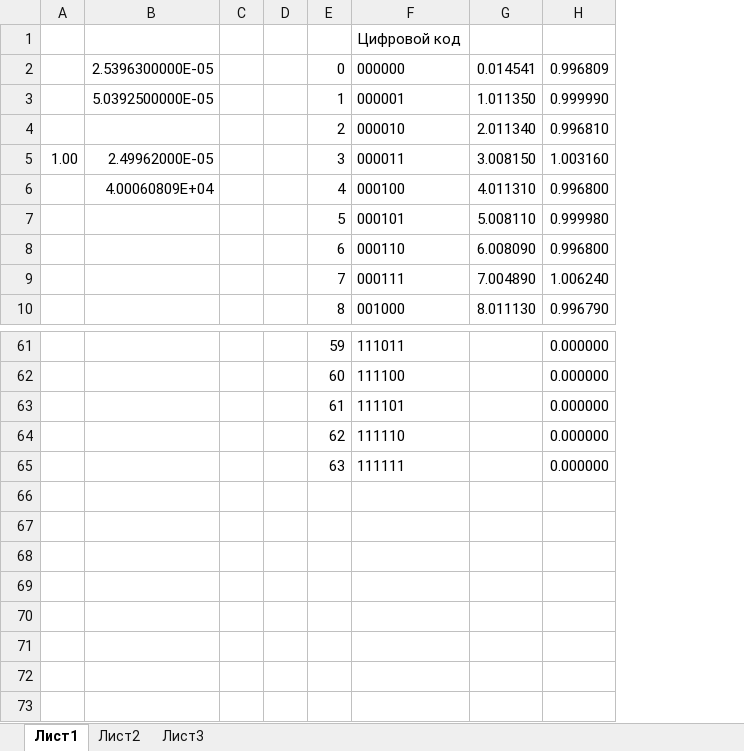
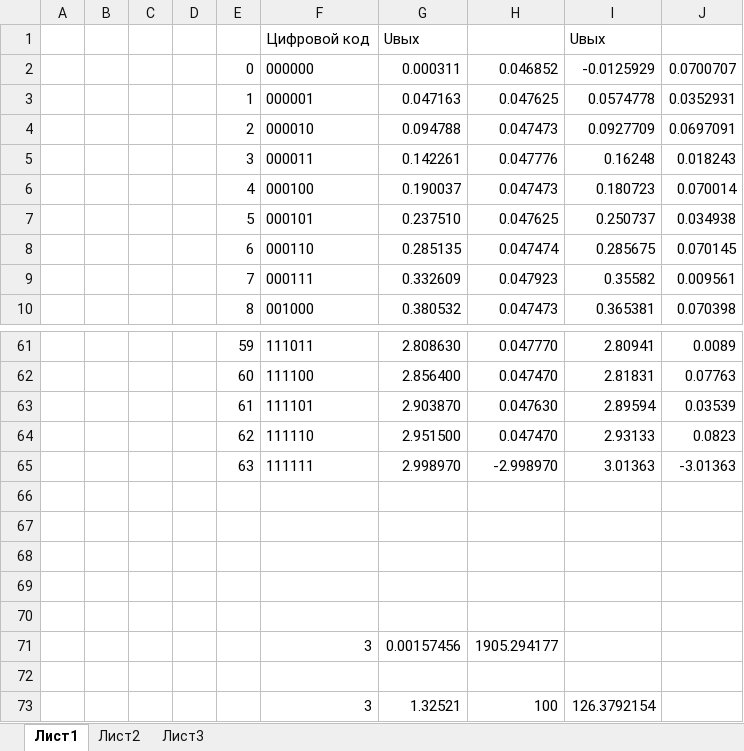
Before and after one commit to Belousov-EA/university, an Excel workbook: Элементы управления АСОИУ/Белоусов ИУ5-71 Лаб 2/lab2.xlsx, sheet Лист1, drawn as a sheet; only a part is shown, gaps mark what is left out; values as stored, in another font and other column widths than the file's, no borders; charts and pictures not drawn; removed rows and columns are numbered as before the commit, all else as after; the diff names each change by its address in the sheet, - before the commit and + after, or states it on an @@ line.

```diff
--- a/Элементы управления АСОИУ/Белоусов ИУ5-71 Лаб 2/lab2.xlsx (sheet Лист1)
+++ b/Элементы управления АСОИУ/Белоусов ИУ5-71 Лаб 2/lab2.xlsx (sheet Лист1)
-column A, row 5: 1.00
-column B, rows 2-6: 2.5396300000E-05 | 5.0392500000E-05 |  | 2.49962000E-05 | 4.00060809E+04
+column A, empty
+column B, empty
-column G, rows 2-10: 0.014541 | 1.011350 | 2.011340 | 3.008150 | 4.011310 | 5.008110 | 6.008090 | 7.004890 | 8.011130
-column H, rows 2-10: 0.996809 | 0.999990 | 0.996810 | 1.003160 | 0.996800 | 0.999980 | 0.996800 | 1.006240 | 0.996790; rows 61-65: all 0.000000
+column G, rows 1-10: Uвых | 0.000311 | 0.047163 | 0.094788 | 0.142261 | 0.190037 | 0.237510 | 0.285135 | 0.332609 | 0.380532; rows 61-65: 2.808630 | 2.856400 | 2.903870 | 2.951500 | 2.998970
+column H, rows 2-10: 0.046852 | 0.047625 | 0.047473 | 0.047776 | 0.047473 | 0.047625 | 0.047474 | 0.047923 | 0.047473; rows 61-65: 0.047770 | 0.047470 | 0.047630 | 0.047470 | -2.998970
+column I, rows 1-10: Uвых | -0.0125929 | 0.0574778 | 0.0927709 | 0.16248 | 0.180723 | 0.250737 | 0.285675 | 0.35582 | 0.365381; rows 61-65: 2.80941 | 2.81831 | 2.89594 | 2.93133 | 3.01363
+column J, rows 2-10: 0.0700707 | 0.0352931 | 0.0697091 | 0.018243 | 0.070014 | 0.034938 | 0.070145 | 0.009561 | 0.070398; rows 61-65: 0.0089 | 0.07763 | 0.03539 | 0.0823 | -3.01363
+row 66: (empty)
+row 67: (empty)
+row 68: (empty)
+row 69: (empty)
+row 70: (empty)
+row 71:  |  |  |  |  | 3 | 0.00157456 | 1905.294177
+row 72: (empty)
+row 73:  |  |  |  |  | 3 | 1.32521 | 100 | 126.3792154
```
Also changed, not shown: charts or pictures, 20 other files.
